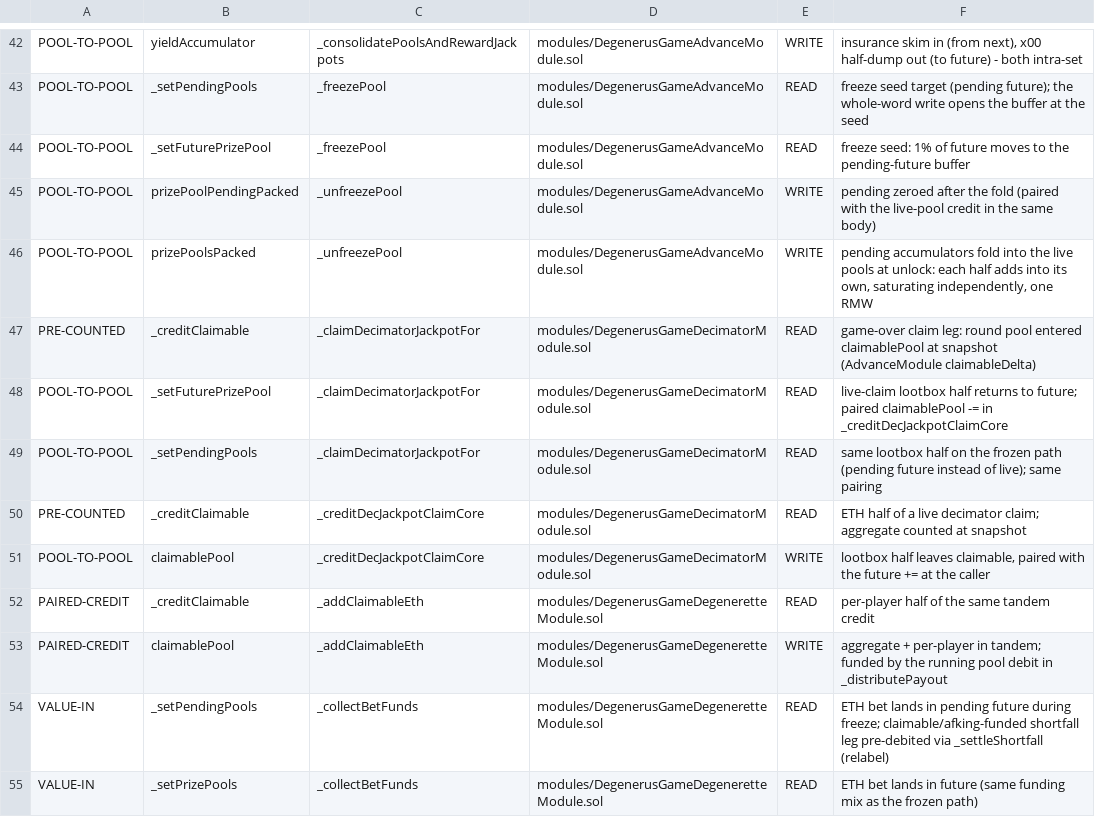
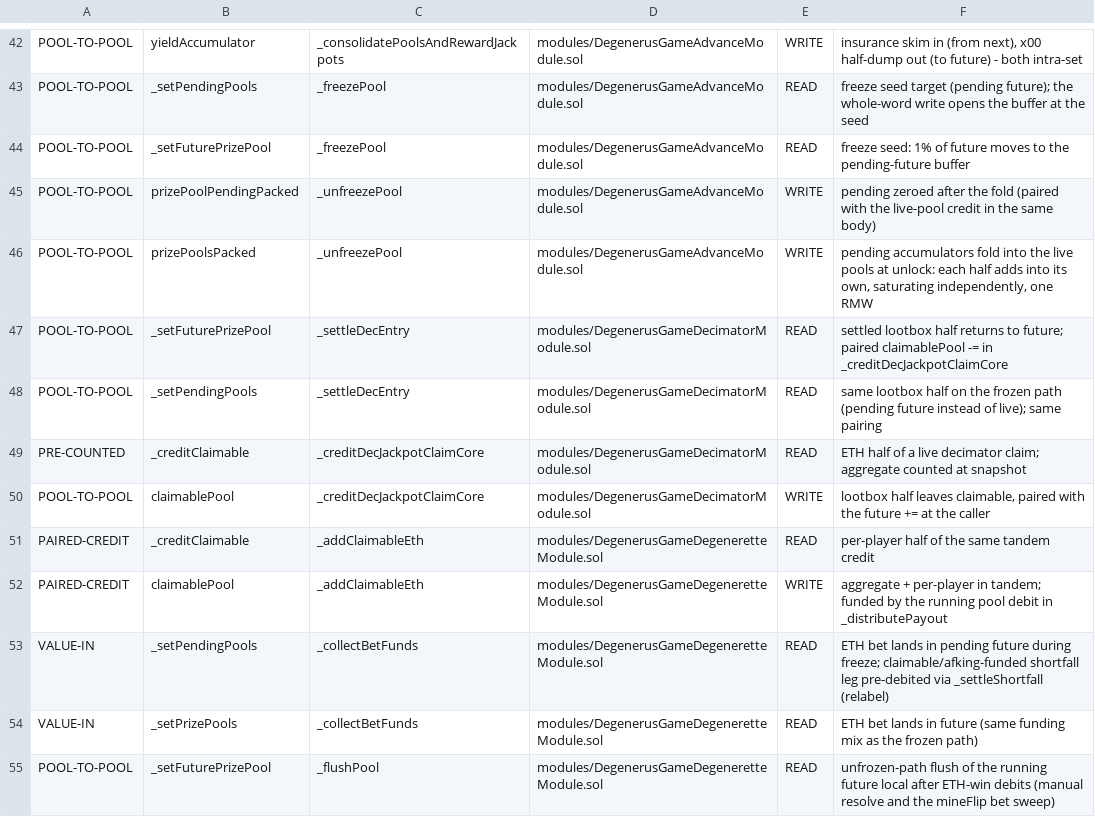
Before and after one commit to PurgeGame/degenerus-protocol, a TSV file: scripts/pool-write-manifest.tsv, drawn as a sheet; only a part is shown, gaps mark what is left out; the shorter side is filled out with more unchanged rows.

```diff
--- a/scripts/pool-write-manifest.tsv
+++ b/scripts/pool-write-manifest.tsv
@@ -46,5 +46,4 @@ POOL-TO-POOL	prizePoolPendingPacked	_unfreezePool	modules/DegenerusGameAdvanceMo
 POOL-TO-POOL	prizePoolsPacked	_unfreezePool	modules/DegenerusGameAdvanceModule.sol	WRITE	pending accumulators fold into the live pools at unlock: each half adds into its own, saturating independently, one RMW
-PRE-COUNTED	_creditClaimable	_claimDecimatorJackpotFor	modules/DegenerusGameDecimatorModule.sol	READ	game-over claim leg: round pool entered claimablePool at snapshot (AdvanceModule claimableDelta)
-POOL-TO-POOL	_setFuturePrizePool	_claimDecimatorJackpotFor	modules/DegenerusGameDecimatorModule.sol	READ	live-claim lootbox half returns to future; paired claimablePool -= in _creditDecJackpotClaimCore
-POOL-TO-POOL	_setPendingPools	_claimDecimatorJackpotFor	modules/DegenerusGameDecimatorModule.sol	READ	same lootbox half on the frozen path (pending future instead of live); same pairing
+POOL-TO-POOL	_setFuturePrizePool	_settleDecEntry	modules/DegenerusGameDecimatorModule.sol	READ	settled lootbox half returns to future; paired claimablePool -= in _creditDecJackpotClaimCore
+POOL-TO-POOL	_setPendingPools	_settleDecEntry	modules/DegenerusGameDecimatorModule.sol	READ	same lootbox half on the frozen path (pending future instead of live); same pairing
 PRE-COUNTED	_creditClaimable	_creditDecJackpotClaimCore	modules/DegenerusGameDecimatorModule.sol	READ	ETH half of a live decimator claim; aggregate counted at snapshot
```
Also changed, not shown: scripts/advance-call-manifest.tsv, scripts/rng-taint-manifest.tsv, 24 other files.
